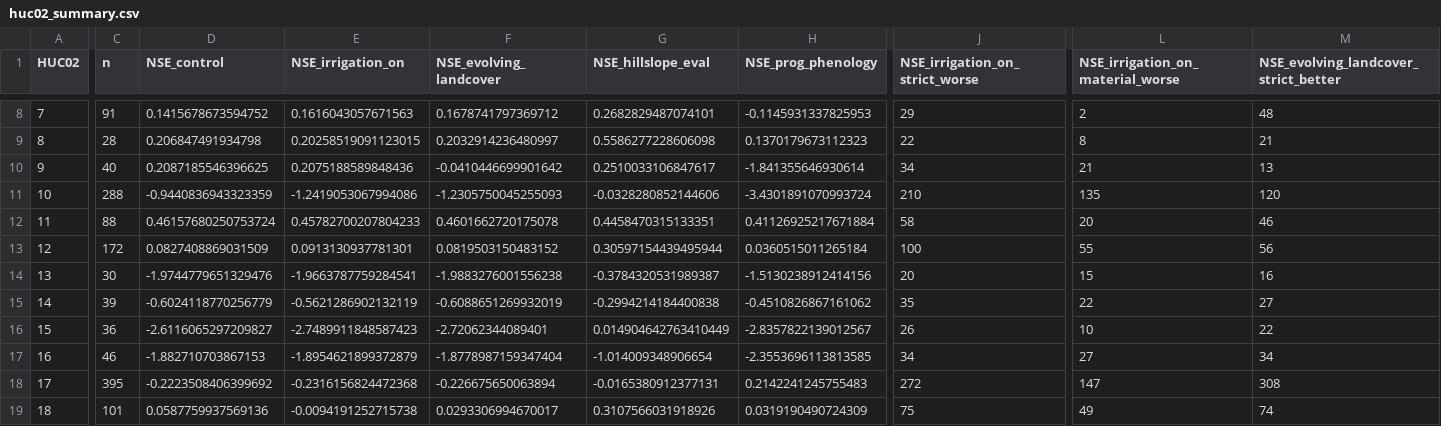
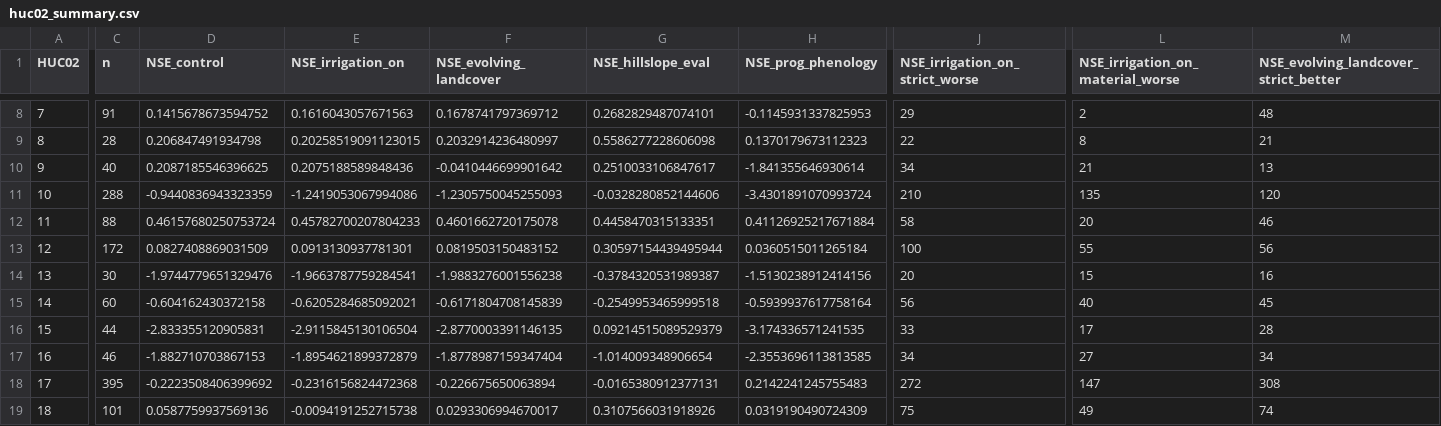
Before and after one commit to MozhganFarahani/ctsm_conus, a CSV file: docs/data/huc02_summary.csv, drawn as a sheet; only a part is shown, gaps mark what is left out; the diff covers the shown part only; the diff names each change by its address in the sheet, - before the commit and + after, or states it on an @@ line.

Commit message:
docs: include the 29 USBR_Colorado gauges in the reported results
Numbers recomputed from the regenerated eval CSVs (2,286 evaluated gauges,
was 2,257); the same calculation on the previous CSVs reproduces the old
tables exactly.

- results.md: medians, gauge counts, better/worse tables and text. Land cover
  vs control is now -0.012 (reworded to "against their baselines"); Lower
  Colorado joins the prog_phenology losses; Upper Colorado drops from its gains.
- streamflow_evaluation_method.md: daily file has 2,282 sites; monthly file
  supplies the 29 USBR Colorado gauges.
- HUC02 figures and huc02_summary.csv regenerated with report_huc02.py
  (only HUC 14 and 15 change).

Per-gauge maps from the dashboard are not yet updated.

```diff
--- a/docs/data/huc02_summary.csv
+++ b/docs/data/huc02_summary.csv
-C15 (n): 39
+C15 (n): 60
-D15 (NSE_control): -0.6024118770256779
+D15 (NSE_control): -0.604162430372158
-E15 (NSE_irrigation_on): -0.5621286902132119
+E15 (NSE_irrigation_on): -0.6205284685092021
-F15 (NSE_evolving_landcover): -0.6088651269932019
+F15 (NSE_evolving_landcover): -0.6171804708145839
-G15 (NSE_hillslope_eval): -0.2994214184400838
+G15 (NSE_hillslope_eval): -0.2549953465999518
-H15 (NSE_prog_phenology): -0.4510826867161062
+H15 (NSE_prog_phenology): -0.5939937617758164
-J15 (NSE_irrigation_on_strict_worse): 35
+J15 (NSE_irrigation_on_strict_worse): 56
-L15 (NSE_irrigation_on_material_worse): 22
+L15 (NSE_irrigation_on_material_worse): 40
-M15: 27
+M15: 45
-C16 (n): 36
+C16 (n): 44
-D16 (NSE_control): -2.6116065297209827
+D16 (NSE_control): -2.833355120905831
-E16 (NSE_irrigation_on): -2.7489911848587423
+E16 (NSE_irrigation_on): -2.9115845130106504
-F16 (NSE_evolving_landcover): -2.72062344089401
+F16 (NSE_evolving_landcover): -2.8770003391146135
-G16 (NSE_hillslope_eval): 0.014904642763410449
+G16 (NSE_hillslope_eval): 0.09214515089529379
-H16 (NSE_prog_phenology): -2.8357822139012567
+H16 (NSE_prog_phenology): -3.174336571241535
-J16 (NSE_irrigation_on_strict_worse): 26
+J16 (NSE_irrigation_on_strict_worse): 33
-L16 (NSE_irrigation_on_material_worse): 10
+L16 (NSE_irrigation_on_material_worse): 17
-M16: 22
+M16: 28
```
Also changed, not shown: 98 edited cells elsewhere in this file, 9 other files.
